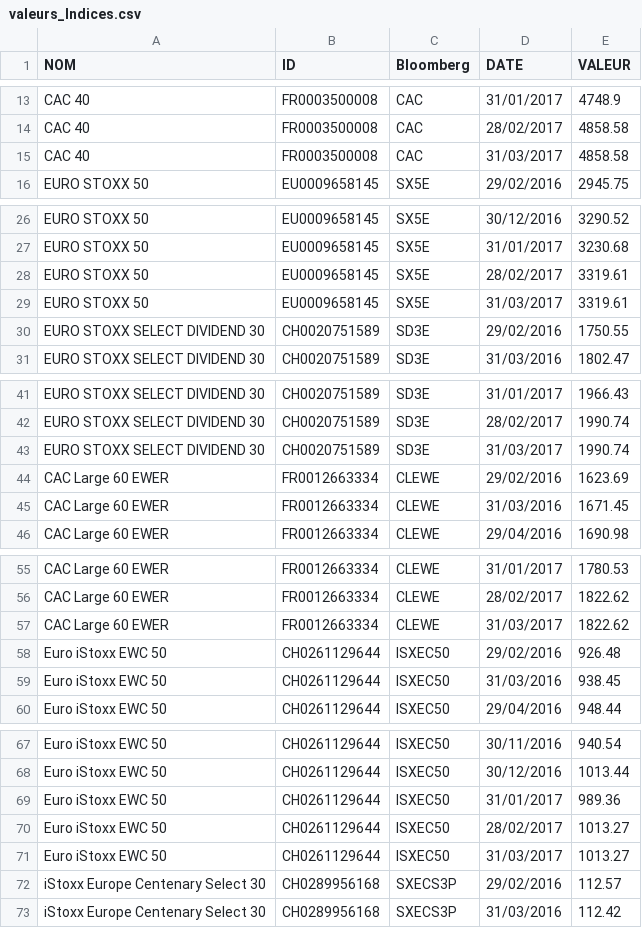
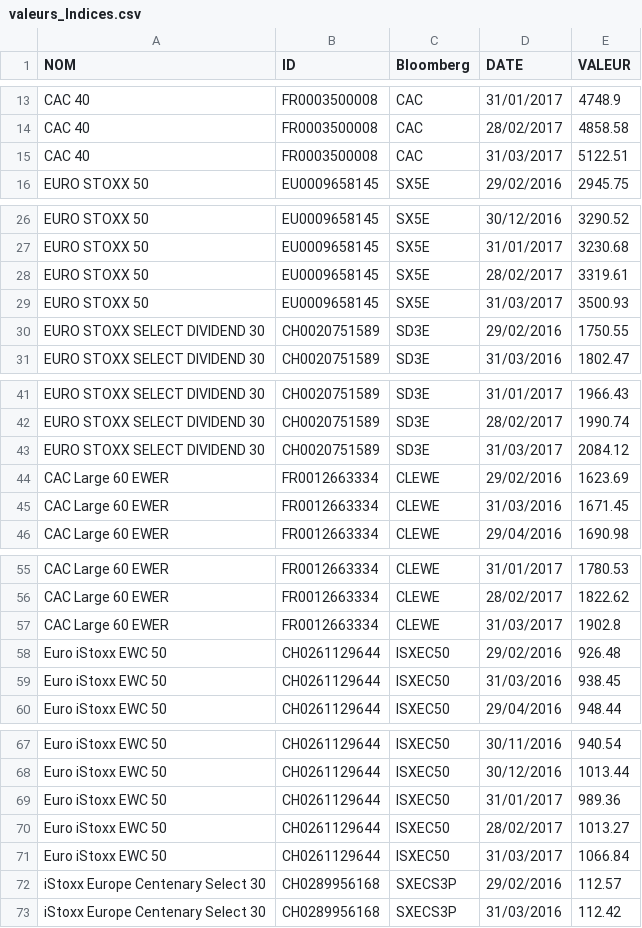
Before and after one commit to ds-gurukandhamoorthi/eavest-web-app, a CSV file: src/main/resources/valeurs_Indices.csv, drawn as a sheet; only a part is shown, gaps mark what is left out; the diff covers the shown part only.

Commit message:
Initialisation de l'application avec les dernières valeurs boursières du mois de mars + ajout de produits à rappeler par défaut

```diff
--- a/src/main/resources/valeurs_Indices.csv
+++ b/src/main/resources/valeurs_Indices.csv
@@ -14,3 +14,3 @@ CAC 40;FR0003500008;CAC;31/01/2017;4748.9
 CAC 40;FR0003500008;CAC;28/02/2017;4858.58
-CAC 40;FR0003500008;CAC;31/03/2017;4858.58
+CAC 40;FR0003500008;CAC;31/03/2017;5122.51
 EURO STOXX 50;EU0009658145;SX5E;29/02/2016;2945.75
@@ -28,3 +28,3 @@ EURO STOXX 50;EU0009658145;SX5E;31/01/2017;3230.68
 EURO STOXX 50;EU0009658145;SX5E;28/02/2017;3319.61
-EURO STOXX 50;EU0009658145;SX5E;31/03/2017;3319.61
+EURO STOXX 50;EU0009658145;SX5E;31/03/2017;3500.93
 EURO STOXX SELECT DIVIDEND 30;CH0020751589;SD3E;29/02/2016;1750.55
@@ -42,3 +42,3 @@ EURO STOXX SELECT DIVIDEND 30;CH0020751589;SD3E;31/01/2017;1966.43
 EURO STOXX SELECT DIVIDEND 30;CH0020751589;SD3E;28/02/2017;1990.74
-EURO STOXX SELECT DIVIDEND 30;CH0020751589;SD3E;31/03/2017;1990.74
+EURO STOXX SELECT DIVIDEND 30;CH0020751589;SD3E;31/03/2017;2084.12
 CAC Large 60 EWER;FR0012663334;CLEWE;29/02/2016;1623.69
@@ -56,3 +56,3 @@ CAC Large 60 EWER;FR0012663334;CLEWE;31/01/2017;1780.53
 CAC Large 60 EWER;FR0012663334;CLEWE;28/02/2017;1822.62
-CAC Large 60 EWER;FR0012663334;CLEWE;31/03/2017;1822.62
+CAC Large 60 EWER;FR0012663334;CLEWE;31/03/2017;1902.8
 Euro iStoxx EWC 50;CH0261129644;ISXEC50;29/02/2016;926.48
@@ -70,3 +70,3 @@ Euro iStoxx EWC 50;CH0261129644;ISXEC50;31/01/2017;989.36
 Euro iStoxx EWC 50;CH0261129644;ISXEC50;28/02/2017;1013.27
-Euro iStoxx EWC 50;CH0261129644;ISXEC50;31/03/2017;1013.27
+Euro iStoxx EWC 50;CH0261129644;ISXEC50;31/03/2017;1066.84
 iStoxx Europe Centenary Select 30;CH0289956168;SXECS3P;29/02/2016;112.57
```
Also changed, not shown: 4 edited cells elsewhere in this file, 1 other file.
